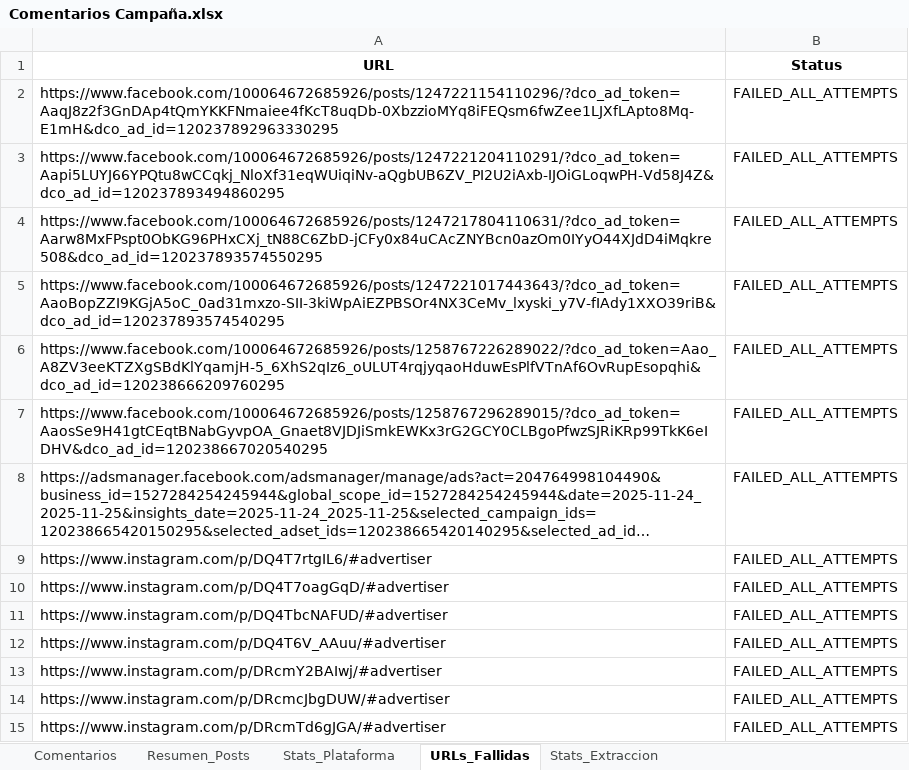
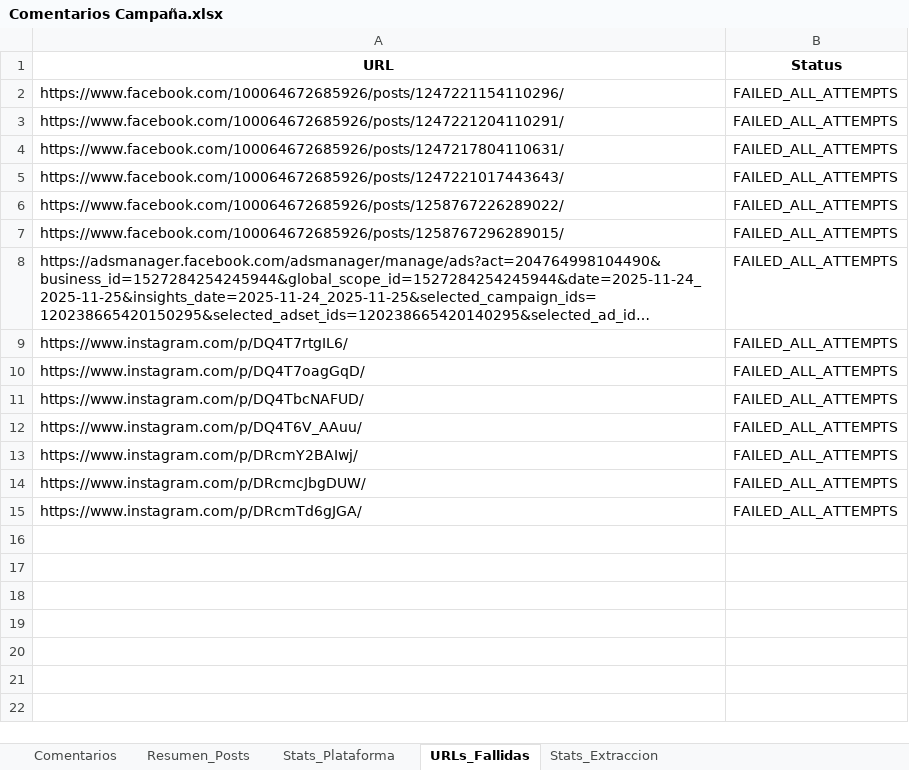
Before and after one commit to sociallisteningalpina-lang/BY-Morenitas, an Excel workbook: Comentarios Campaña.xlsx, sheet URLs_Fallidas, drawn as a sheet; long unchanged cells end in …; values as stored, in another font and other column widths than the file's, no borders; the diff names each change by its address in the sheet, - before the commit and + after, or states it on an @@ line.

```diff
--- a/Comentarios Campaña.xlsx (sheet URLs_Fallidas)
+++ b/Comentarios Campaña.xlsx (sheet URLs_Fallidas)
-A2 (URL): https://www.facebook.com/100064672685926/posts/1247221154110296/?dco_ad_token=AaqJ8z2f3GnDAp4tQmYKKFNmaiee4fKcT8uqDb-0XbzzioMYq8iFEQsm6fwZee1LJXfLApto8Mq-E1mH&dco_ad_id=120237892963330295
+A2 (URL): https://www.facebook.com/100064672685926/posts/1247221154110296/
-A3 (URL): https://www.facebook.com/100064672685926/posts/1247221204110291/?dco_ad_token=Aapi5LUYJ66YPQtu8wCCqkj_NloXf31eqWUiqiNv-aQgbUB6ZV_PI2U2iAxb-IJOiGLoqwPH-Vd58J4Z&dco_ad_id=120237893494860295
+A3 (URL): https://www.facebook.com/100064672685926/posts/1247221204110291/
-A4 (URL): https://www.facebook.com/100064672685926/posts/1247217804110631/?dco_ad_token=Aarw8MxFPspt0ObKG96PHxCXj_tN88C6ZbD-jCFy0x84uCAcZNYBcn0azOm0IYyO44XJdD4iMqkre508&dco_ad_id=120237893574550295
+A4 (URL): https://www.facebook.com/100064672685926/posts/1247217804110631/
-A5 (URL): https://www.facebook.com/100064672685926/posts/1247221017443643/?dco_ad_token=AaoBopZZI9KGjA5oC_0ad31mxzo-SII-3kiWpAiEZPBSOr4NX3CeMv_lxyski_y7V-fIAdy1XXO39riB&dco_ad_id=120237893574540295
+A5 (URL): https://www.facebook.com/100064672685926/posts/1247221017443643/
-A6 (URL): https://www.facebook.com/100064672685926/posts/1258767226289022/?dco_ad_token=Aao_A8ZV3eeKTZXgSBdKlYqamjH-5_6XhS2qIz6_oULUT4rqjyqaoHduwEsPlfVTnAf6OvRupEsopqhi&dco_ad_id=120238666209760295
+A6 (URL): https://www.facebook.com/100064672685926/posts/1258767226289022/
-A7 (URL): https://www.facebook.com/100064672685926/posts/1258767296289015/?dco_ad_token=AaosSe9H41gtCEqtBNabGyvpOA_Gnaet8VJDJiSmkEWKx3rG2GCY0CLBgoPfwzSJRiKRp99TkK6eIDHV&dco_ad_id=120238667020540295
+A7 (URL): https://www.facebook.com/100064672685926/posts/1258767296289015/
-A9 (URL): https://www.instagram.com/p/DQ4T7rtgIL6/#advertiser
+A9 (URL): https://www.instagram.com/p/DQ4T7rtgIL6/
-A10 (URL): https://www.instagram.com/p/DQ4T7oagGqD/#advertiser
+A10 (URL): https://www.instagram.com/p/DQ4T7oagGqD/
-A11 (URL): https://www.instagram.com/p/DQ4TbcNAFUD/#advertiser
+A11 (URL): https://www.instagram.com/p/DQ4TbcNAFUD/
-A12 (URL): https://www.instagram.com/p/DQ4T6V_AAuu/#advertiser
+A12 (URL): https://www.instagram.com/p/DQ4T6V_AAuu/
-A13 (URL): https://www.instagram.com/p/DRcmY2BAIwj/#advertiser
+A13 (URL): https://www.instagram.com/p/DRcmY2BAIwj/
-A14 (URL): https://www.instagram.com/p/DRcmcJbgDUW/#advertiser
+A14 (URL): https://www.instagram.com/p/DRcmcJbgDUW/
-A15 (URL): https://www.instagram.com/p/DRcmTd6gJGA/#advertiser
+A15 (URL): https://www.instagram.com/p/DRcmTd6gJGA/
```
Also changed, not shown: sheet Comentarios, sheet Resumen_Posts, sheet Stats_Plataforma, 1 other file.
